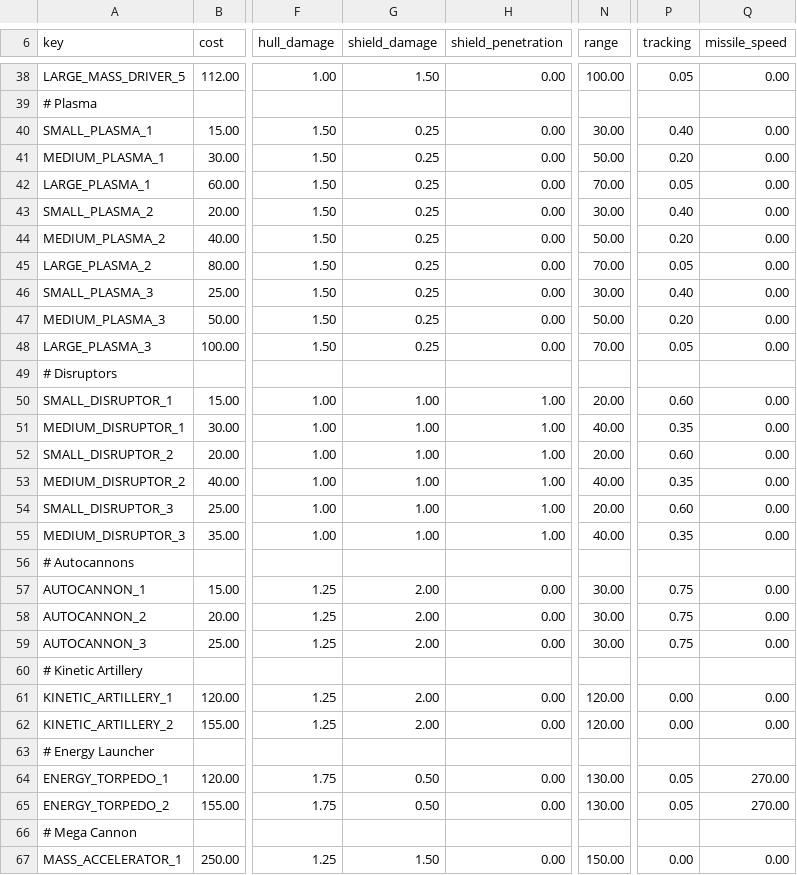
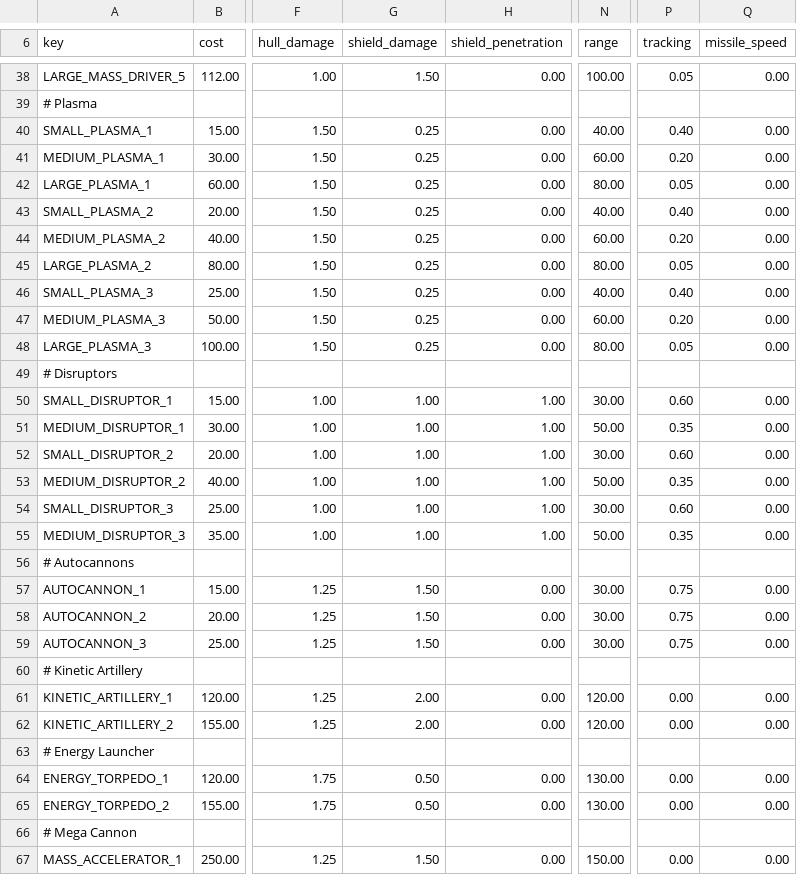
Before and after one commit to jonjowett/stellaris_mods, a CSV file: arc_emitter_miniaturization/vanilla_files/common/component_templates/weapon_components.csv, drawn as a sheet; only a part is shown, gaps mark what is left out; the diff covers the shown part only; the diff names each change by its address in the sheet, - before the commit and + after, or states it on an @@ line.

```diff
--- a/arc_emitter_miniaturization/vanilla_files/common/component_templates/weapon_components.csv
+++ b/arc_emitter_miniaturization/vanilla_files/common/component_templates/weapon_components.csv
-N40 (range): 30.00
+N40 (range): 40.00
-N41 (range): 50.00
+N41 (range): 60.00
-N42 (range): 70.00
+N42 (range): 80.00
-N43 (range): 30.00
+N43 (range): 40.00
-N44 (range): 50.00
+N44 (range): 60.00
-N45 (range): 70.00
+N45 (range): 80.00
-N46 (range): 30.00
+N46 (range): 40.00
-N47 (range): 50.00
+N47 (range): 60.00
-N48 (range): 70.00
+N48 (range): 80.00
-N50 (range): 20.00
+N50 (range): 30.00
-N51 (range): 40.00
+N51 (range): 50.00
-N52 (range): 20.00
+N52 (range): 30.00
-N53 (range): 40.00
+N53 (range): 50.00
-N54 (range): 20.00
+N54 (range): 30.00
-N55 (range): 40.00
+N55 (range): 50.00
-G57:G59 (shield_damage): 2.00
+G57:G59 (shield_damage): 1.50
-P64:P65 (tracking): 0.05
+P64:P65 (tracking): 0.00
-Q64:Q65 (missile_speed): 270.00
+Q64:Q65 (missile_speed): 0.00
```
Also changed, not shown: 31 edited cells elsewhere in this file, 1 other file.
